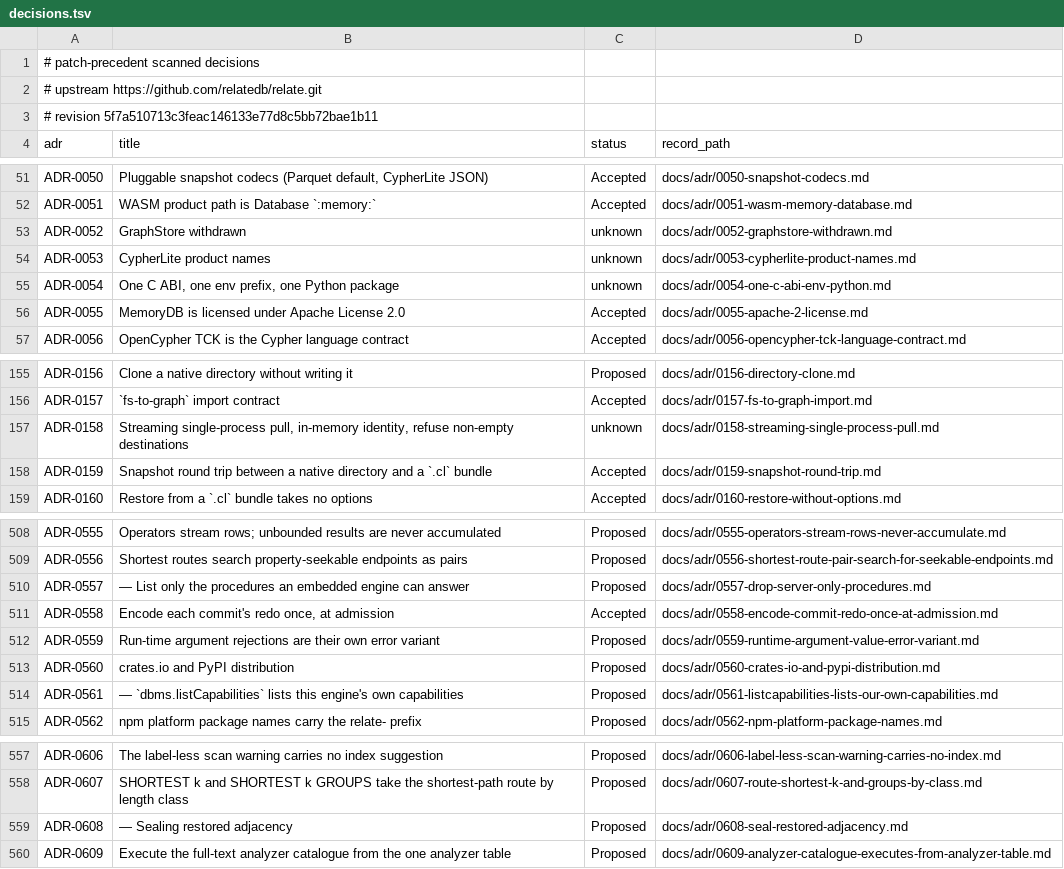
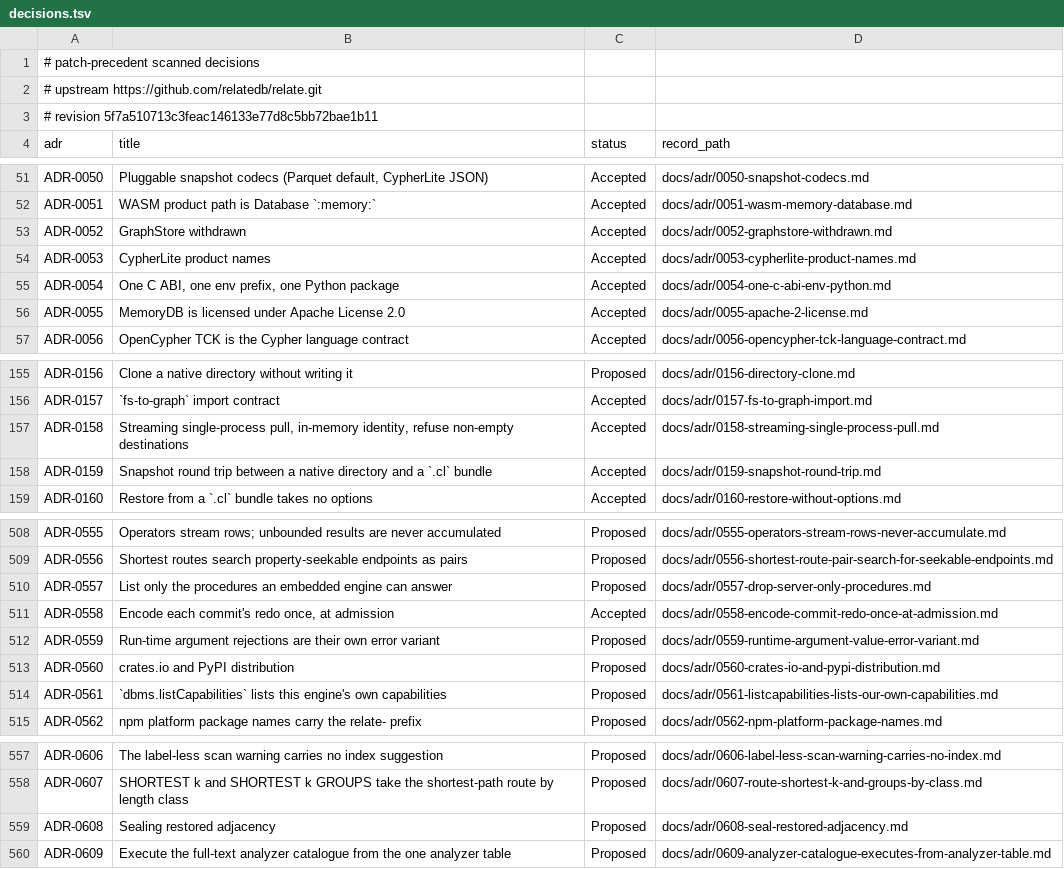
Before and after one commit to Namans12/relate, a TSV file: evidence/scanned/decisions.tsv, drawn as a sheet; only a part is shown, gaps mark what is left out.

```diff
--- a/evidence/scanned/decisions.tsv
+++ b/evidence/scanned/decisions.tsv
@@ -52,5 +52,5 @@ ADR-0050	Pluggable snapshot codecs (Parquet default, CypherLite JSON)	Accepted	d
 ADR-0051	WASM product path is Database `:memory:`	Accepted	docs/adr/0051-wasm-memory-database.md
-ADR-0052	GraphStore withdrawn	unknown	docs/adr/0052-graphstore-withdrawn.md
-ADR-0053	CypherLite product names	unknown	docs/adr/0053-cypherlite-product-names.md
-ADR-0054	One C ABI, one env prefix, one Python package	unknown	docs/adr/0054-one-c-abi-env-python.md
+ADR-0052	GraphStore withdrawn	Accepted	docs/adr/0052-graphstore-withdrawn.md
+ADR-0053	CypherLite product names	Accepted	docs/adr/0053-cypherlite-product-names.md
+ADR-0054	One C ABI, one env prefix, one Python package	Accepted	docs/adr/0054-one-c-abi-env-python.md
 ADR-0055	MemoryDB is licensed under Apache License 2.0	Accepted	docs/adr/0055-apache-2-license.md
@@ -156,3 +156,3 @@ ADR-0156	Clone a native directory without writing it	Proposed	docs/adr/0156-dire
 ADR-0157	`fs-to-graph` import contract	Accepted	docs/adr/0157-fs-to-graph-import.md
-ADR-0158	Streaming single-process pull, in-memory identity, refuse non-empty destinations	unknown	docs/adr/0158-streaming-single-process-pull.md
+ADR-0158	Streaming single-process pull, in-memory identity, refuse non-empty destinations	Accepted	docs/adr/0158-streaming-single-process-pull.md
 ADR-0159	Snapshot round trip between a native directory and a `.cl` bundle	Accepted	docs/adr/0159-snapshot-round-trip.md
@@ -509,3 +509,3 @@ ADR-0555	Operators stream rows; unbounded results are never accumulated	Proposed
 ADR-0556	Shortest routes search property-seekable endpoints as pairs	Proposed	docs/adr/0556-shortest-route-pair-search-for-seekable-endpoints.md
-ADR-0557	— List only the procedures an embedded engine can answer	Proposed	docs/adr/0557-drop-server-only-procedures.md
+ADR-0557	List only the procedures an embedded engine can answer	Proposed	docs/adr/0557-drop-server-only-procedures.md
 ADR-0558	Encode each commit's redo once, at admission	Accepted	docs/adr/0558-encode-commit-redo-once-at-admission.md
@@ -513,3 +513,3 @@ ADR-0559	Run-time argument rejections are their own error variant	Proposed	docs/
 ADR-0560	crates.io and PyPI distribution	Proposed	docs/adr/0560-crates-io-and-pypi-distribution.md
-ADR-0561	— `dbms.listCapabilities` lists this engine's own capabilities	Proposed	docs/adr/0561-listcapabilities-lists-our-own-capabilities.md
+ADR-0561	`dbms.listCapabilities` lists this engine's own capabilities	Proposed	docs/adr/0561-listcapabilities-lists-our-own-capabilities.md
 ADR-0562	npm platform package names carry the relate- prefix	Proposed	docs/adr/0562-npm-platform-package-names.md
@@ -558,3 +558,3 @@ ADR-0606	The label-less scan warning carries no index suggestion	Proposed	docs/a
 ADR-0607	SHORTEST k and SHORTEST k GROUPS take the shortest-path route by length class	Proposed	docs/adr/0607-route-shortest-k-and-groups-by-class.md
-ADR-0608	— Sealing restored adjacency	Proposed	docs/adr/0608-seal-restored-adjacency.md
+ADR-0608	Sealing restored adjacency	Proposed	docs/adr/0608-seal-restored-adjacency.md
 ADR-0609	Execute the full-text analyzer catalogue from the one analyzer table	Proposed	docs/adr/0609-analyzer-catalogue-executes-from-analyzer-table.md
```
Also changed, not shown: 3 other files.
